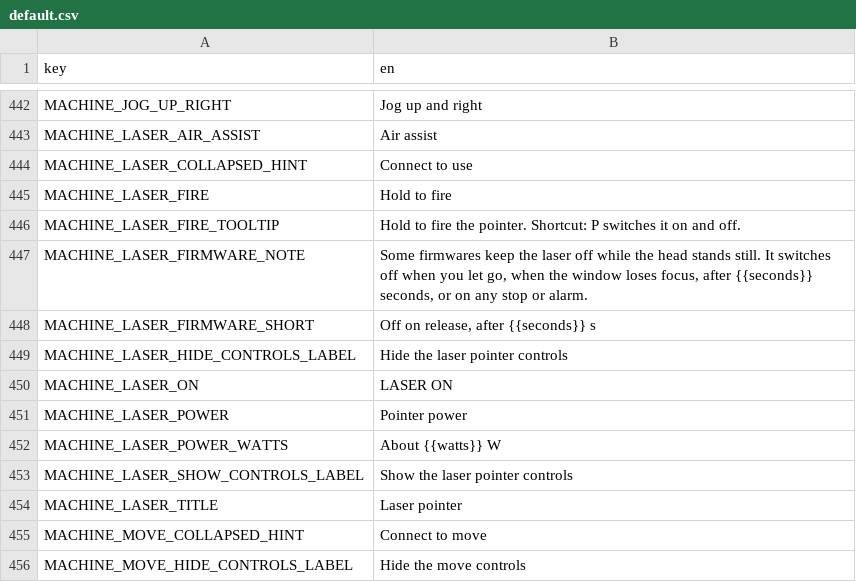
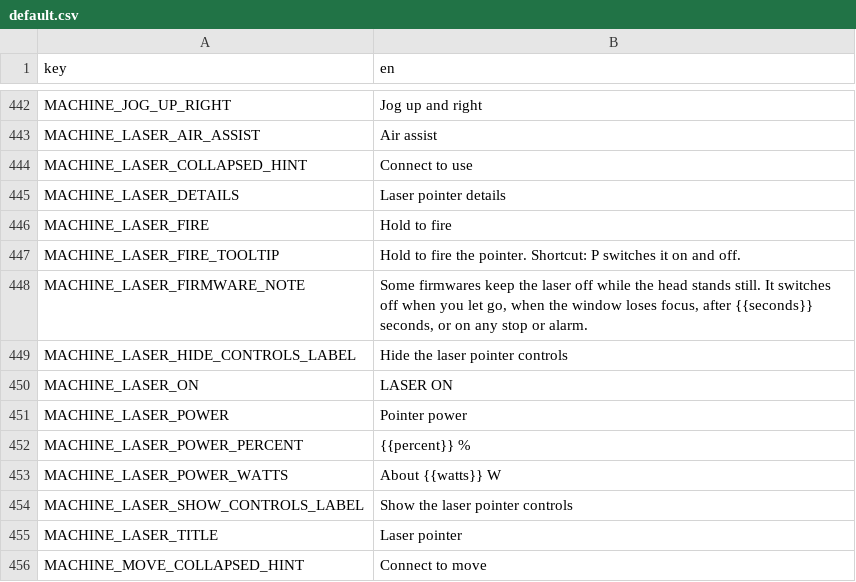
Before and after one commit to Korialstrazh/webgrbl, a CSV file: tools/localization/default.csv, drawn as a sheet; only a part is shown, gaps mark what is left out; the shorter side is filled out with more unchanged rows; removed rows and columns are numbered as before the commit, all else as after; the diff names each change by its address in the sheet, - before the commit and + after, or states it on an @@ line.

```diff
--- a/tools/localization/default.csv
+++ b/tools/localization/default.csv
+row 445: MACHINE_LASER_DETAILS | Laser pointer details
-row 448: MACHINE_LASER_FIRMWARE_SHORT | Off on release, after {{seconds}} s
+row 452: MACHINE_LASER_POWER_PERCENT | {{percent}} %
```
Also changed, not shown: 6 other files.
